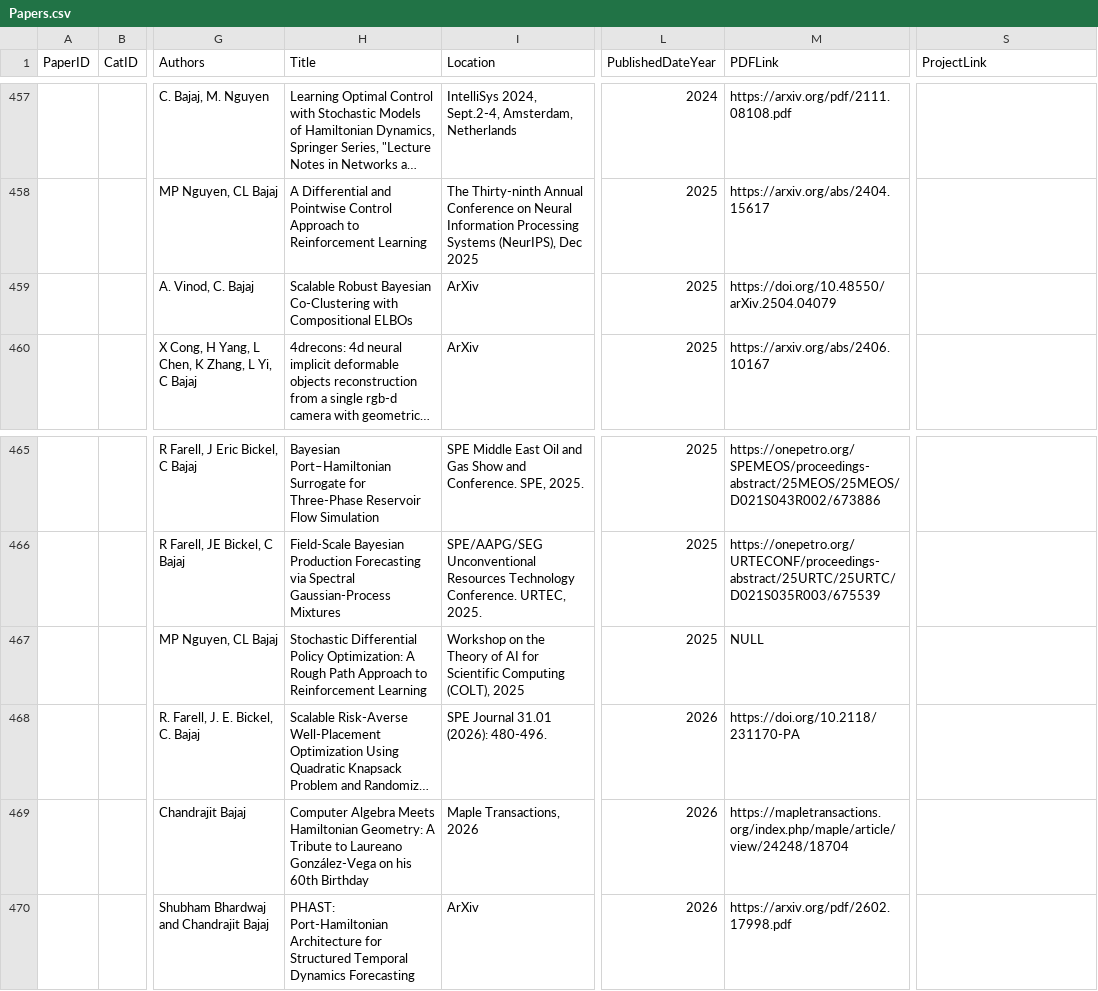
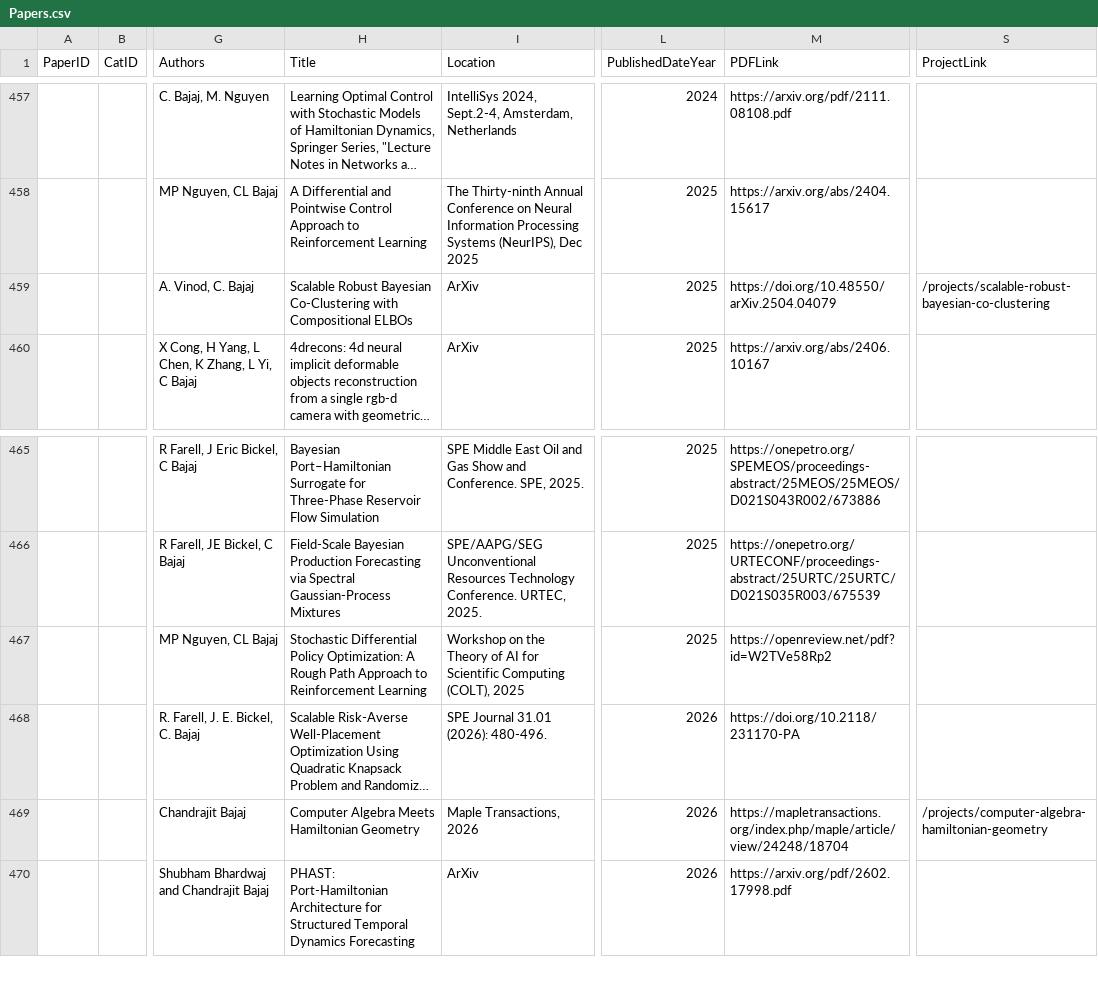
Before and after one commit to Reimilia/cvc-lab.github.io, a CSV file: src/data/Papers.csv, drawn as a sheet; only a part is shown, gaps mark what is left out; long unchanged cells end in …; the diff names each change by its address in the sheet, - before the commit and + after, or states it on an @@ line.

Commit message:
Cherry-pick safe changes from Andrewsbranch ac699db5
Brings in homepage theme tweaks, password-protect updates, publication
table refinements, papers data refresh, gatsby config additions, and
the dynamic-belief-games markdown / project entry updates. Three small
DBG project images added (jpg/webm under 1MB).

Deferred until heavy binaries are hosted/replaced:
- src/components/dbg/{DbgMicrosite,DbgProjectHome,dbg-microsite.css}
- src/pages/projects/dynamic-belief-games.js + overview.js + internal/*
- src/pages/projects/computer-algebra-hamiltonian-geometry.{js,css}
- src/pages/projects/scalable-robust-bayesian-co-clustering.{js,css}

These pages JS-import 14 multi-MB PNGs/webms not yet in repo. Heavy
binaries (~130MB total) copied to ~/Downloads/cvc-heavy-binaries/ for
upload to Google Drive; pages will land in a follow-up swapping in
public Drive URLs.

Skipped entirely: the accidental dbg-radios/ Rust simulation dump,
static/projects/dynamic-belief-games/DBG_progress/ MkDocs HTML output,
dbglayout.md, radio_sim symlink, and the re-introduction of the
deleted /research-themes route.

```diff
--- a/src/data/Papers.csv
+++ b/src/data/Papers.csv
-S459 (ProjectLink): (empty)
+S459 (ProjectLink): /projects/scalable-robust-bayesian-co-clustering
-M467 (PDFLink): NULL
+M467 (PDFLink): https://openreview.net/pdf?id=W2TVe58Rp2
-H469 (Title): …Meets Hamiltonian Geometry: A Tribute to Laureano González-Vega on his 60th Birthday
+H469 (Title): …Meets Hamiltonian Geometry
-S469 (ProjectLink): (empty)
+S469 (ProjectLink): /projects/computer-algebra-hamiltonian-geometry
```
Also changed, not shown: 16 other files.
